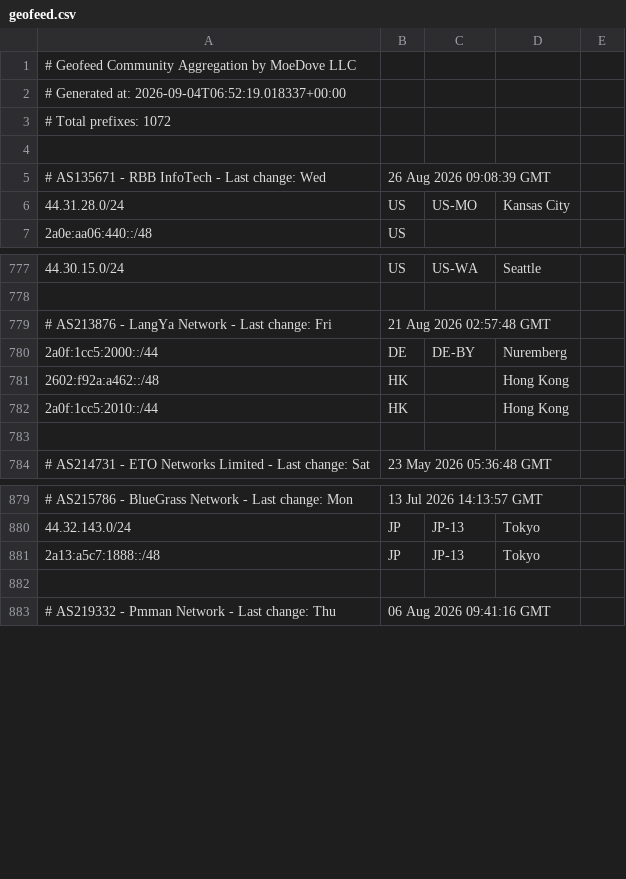
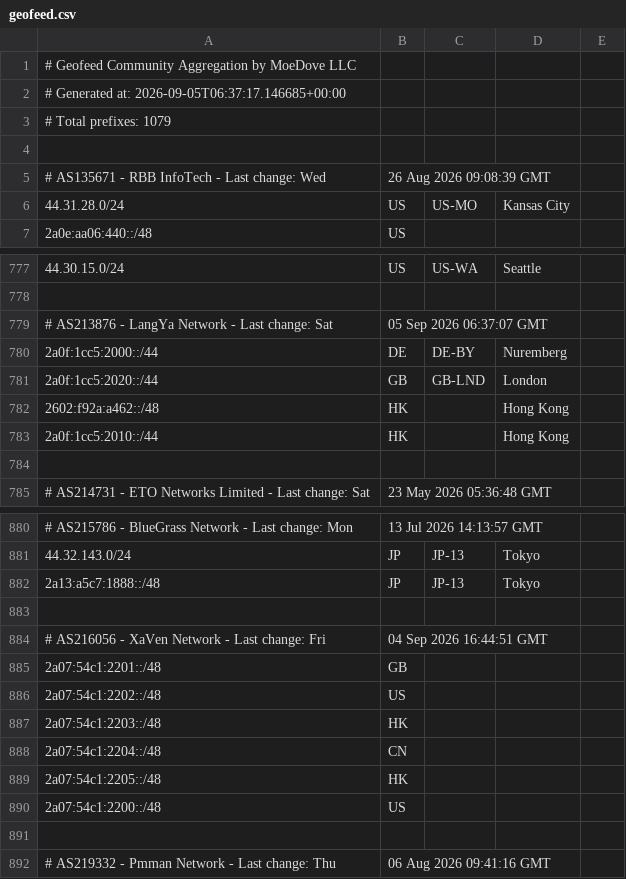
Before and after one commit to MoeDove-LLC/moegeo, a CSV file: output/geofeed.csv, drawn as a sheet; only a part is shown, gaps mark what is left out.

```diff
--- a/output/geofeed.csv
+++ b/output/geofeed.csv
@@ -1,4 +1,4 @@
 # Geofeed Community Aggregation by MoeDove LLC
-# Generated at: 2026-09-04T06:52:19.018337+00:00
-# Total prefixes: 1072
+# Generated at: 2026-09-05T06:37:17.146685+00:00
+# Total prefixes: 1079
 
@@ -778,4 +778,5 @@
 
-# AS213876 - LangYa Network - Last change: Fri, 21 Aug 2026 02:57:48 GMT
+# AS213876 - LangYa Network - Last change: Sat, 05 Sep 2026 06:37:07 GMT
 2a0f:1cc5:2000::/44,DE,DE-BY,Nuremberg,
+2a0f:1cc5:2020::/44,GB,GB-LND,London,
 2602:f92a:a462::/48,HK,,Hong Kong,
@@ -881,2 +882,10 @@
 2a13:a5c7:1888::/48,JP,JP-13,Tokyo,
+
+# AS216056 - XaVen Network - Last change: Fri, 04 Sep 2026 16:44:51 GMT
+2a07:54c1:2201::/48,GB,,,
+2a07:54c1:2202::/48,US,,,
+2a07:54c1:2203::/48,HK,,,
+2a07:54c1:2204::/48,CN,,,
+2a07:54c1:2205::/48,HK,,,
+2a07:54c1:2200::/48,US,,,
 
```
